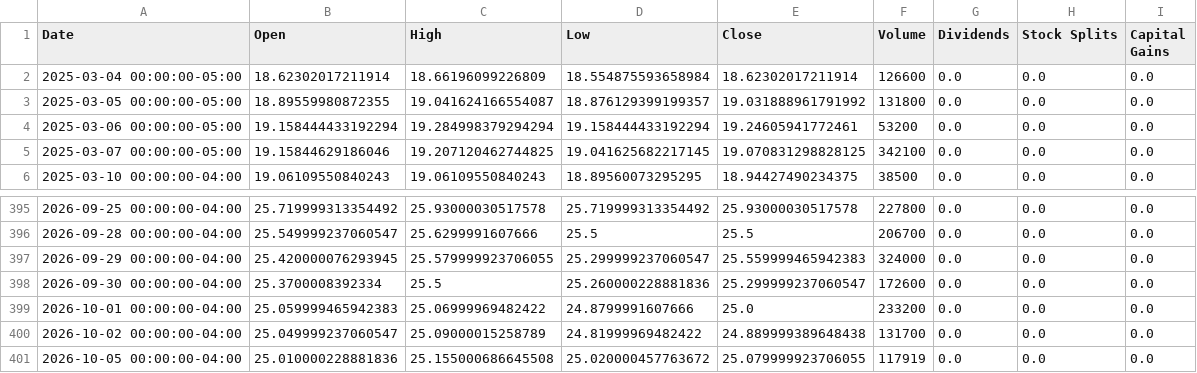
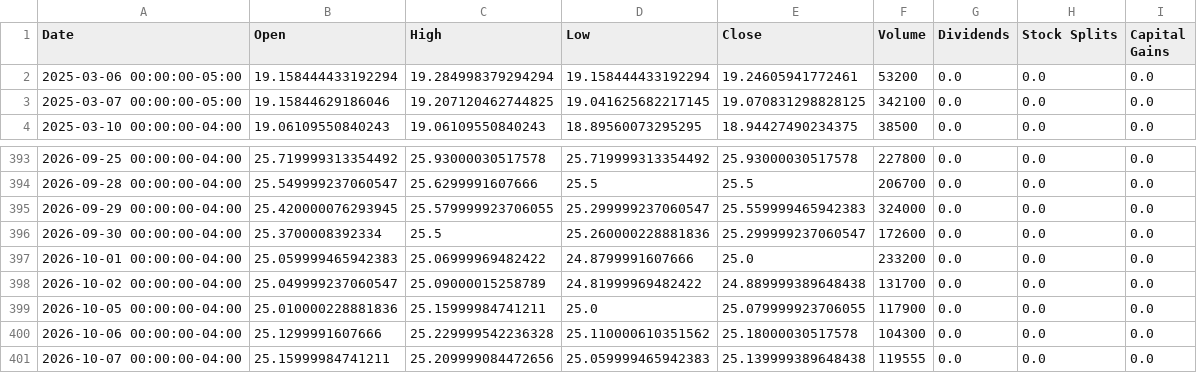
Before and after one commit to Quintinlf/finance_project, a CSV file: trade_logs/price_cache/DBB.csv, drawn as a sheet; only a part is shown, gaps mark what is left out.

```diff
--- a/trade_logs/price_cache/DBB.csv
+++ b/trade_logs/price_cache/DBB.csv
@@ -1,4 +1,2 @@
 Date,Open,High,Low,Close,Volume,Dividends,Stock Splits,Capital Gains
-2025-03-04 00:00:00-05:00,18.62302017211914,18.66196099226809,18.554875593658984,18.62302017211914,126600,0.0,0.0,0.0
-2025-03-05 00:00:00-05:00,18.89559980872355,19.041624166554087,18.876129399199357,19.031888961791992,131800,0.0,0.0,0.0
 2025-03-06 00:00:00-05:00,19.158444433192294,19.284998379294294,19.158444433192294,19.24605941772461,53200,0.0,0.0,0.0
@@ -400,2 +398,4 @@ Date,Open,High,Low,Close,Volume,Dividends,Stock Splits,Capital Gains
 2026-10-02 00:00:00-04:00,25.049999237060547,25.09000015258789,24.81999969482422,24.889999389648438,131700,0.0,0.0,0.0
-2026-10-05 00:00:00-04:00,25.010000228881836,25.155000686645508,25.020000457763672,25.079999923706055,117919,0.0,0.0,0.0
+2026-10-05 00:00:00-04:00,25.010000228881836,25.15999984741211,25.0,25.079999923706055,117900,0.0,0.0,0.0
+2026-10-06 00:00:00-04:00,25.1299991607666,25.229999542236328,25.110000610351562,25.18000030517578,104300,0.0,0.0,0.0
+2026-10-07 00:00:00-04:00,25.15999984741211,25.209999084472656,25.059999465942383,25.139999389648438,119555,0.0,0.0,0.0
```
Also changed, not shown: trade_logs/price_cache/IAU.csv, trade_logs/price_cache/PPLT.csv, 19 other files.
